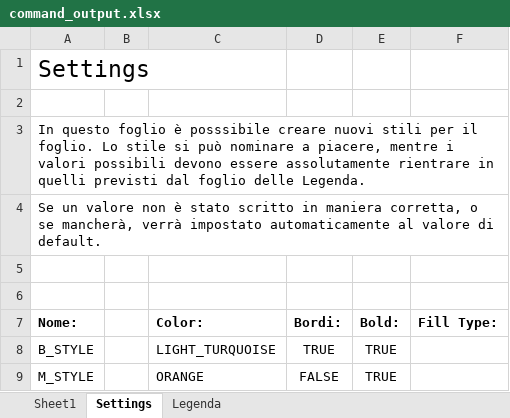
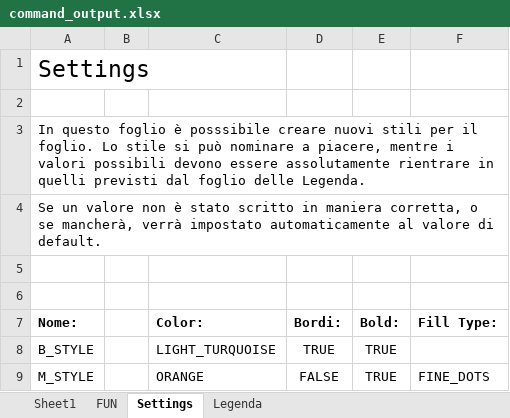
Before and after one commit to MauroWB/JXLS-Main-Rep, an Excel workbook: target/classes/custom_commands/excel/command_output.xlsx, sheet Settings, drawn as a sheet; values as stored, in another font and other column widths than the file's, no borders; the diff names each change by its address in the sheet, - before the commit and + after, or states it on an @@ line.

```diff
--- a/target/classes/custom_commands/excel/command_output.xlsx (sheet Settings)
+++ b/target/classes/custom_commands/excel/command_output.xlsx (sheet Settings)
+sheet tab: FUN
-F9 (Fill Type:): (empty)
+F9 (Fill Type:): FINE_DOTS
```
Also changed, not shown: sheet Sheet1, src/main/resources/custom_commands/excel/command_output.xlsx, src/main/resources/custom_commands/excel/command_template.xlsx, 5 other files.
